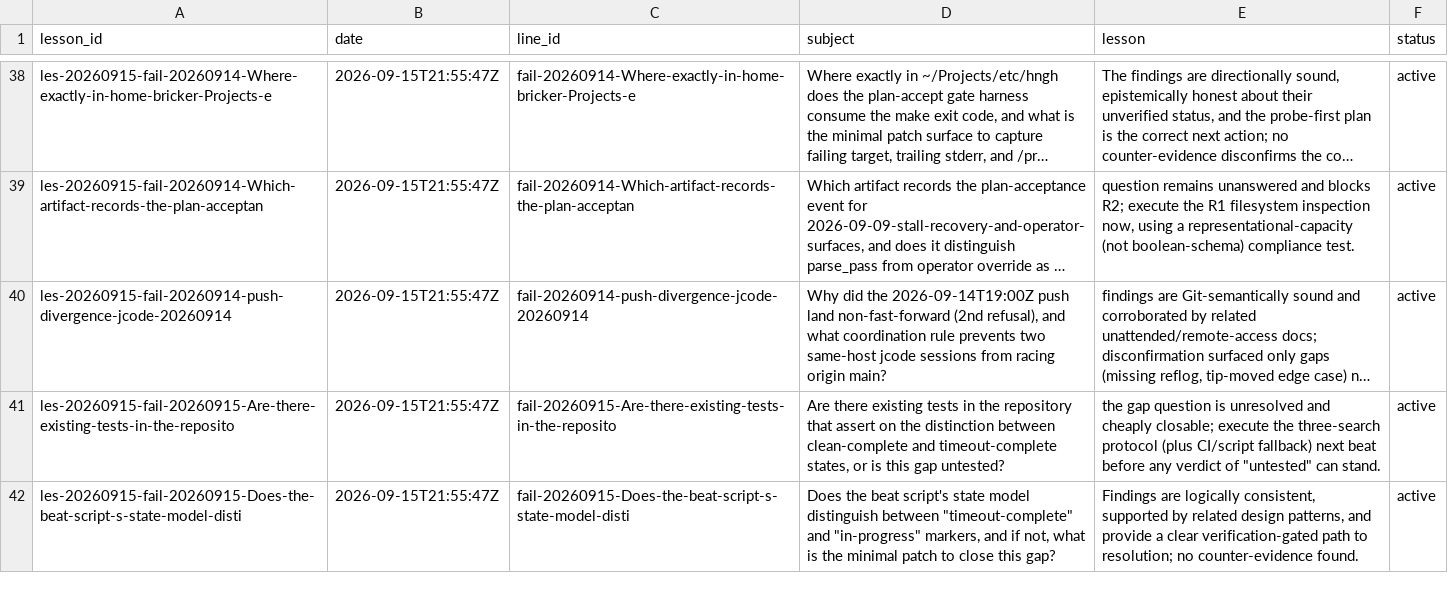
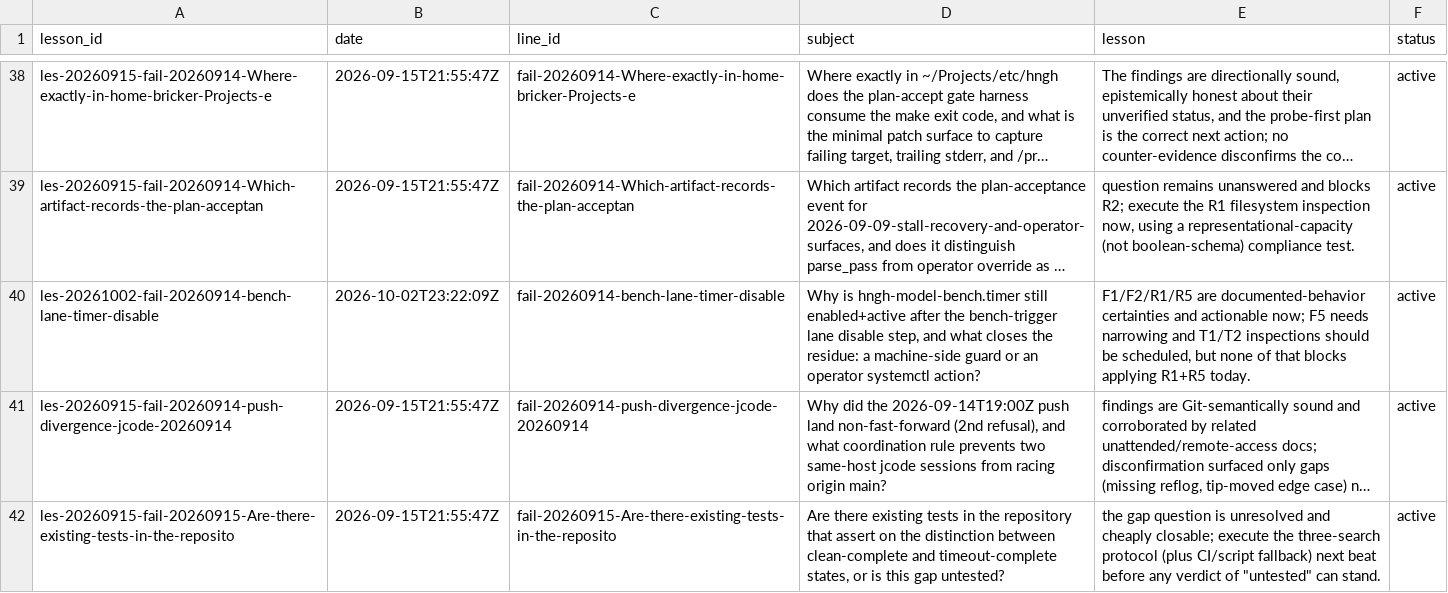
Before and after one commit to boundring/hngh, a TSV file: automation/research-lessons.tsv, drawn as a sheet; only a part is shown, gaps mark what is left out; the shorter side is filled out with more unchanged rows; long unchanged cells end in …; the diff names each change by its address in the sheet, - before the commit and + after, or states it on an @@ line.

```diff
--- a/automation/research-lessons.tsv
+++ b/automation/research-lessons.tsv
+row 40: les-20261002-fail-20260914-bench-lane-timer-disable | 2026-10-02T23:22:09Z | fail-20260914-bench-lane-timer-disable | Why is hngh-model-bench.timer still enabled+active after the bench-trigger lane disable step, and what closes the residue: a machine-side guard or an operator systemctl action? | F1/F2/R1/R5 are documented-behavior certainties and actionable now; F5 needs narrowing and T1/T2 inspections should be scheduled, but none of that blocks applying R1+R5 today. | active
```
Also changed, not shown: automation/research-dispositions.tsv, automation/research-lines.tsv.
